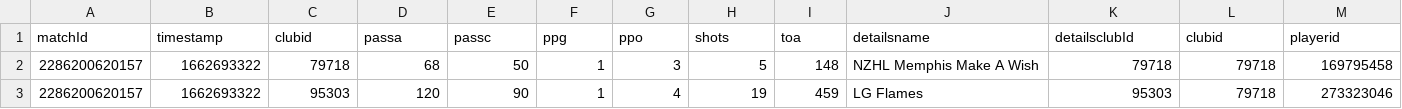
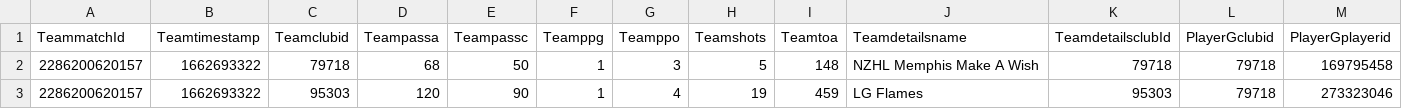
Before and after one commit to dohman89/NZHLSTATS, a CSV file: Teams/MASTERSTAT1.csv, drawn as a sheet; only a part is shown; removed rows and columns are numbered as before the commit, all else as after; rows hold the shown columns only; the diff names each change by its address in the sheet, - before the commit and + after, or states it on an @@ line.

Commit message:
Head

```diff
--- a/Teams/MASTERSTAT1.csv
+++ b/Teams/MASTERSTAT1.csv
-row 1: matchId | timestamp | clubid | passa | passc | ppg | ppo | shots | toa | detailsname | detailsclubId | clubid | playerid
+row 1: TeammatchId | Teamtimestamp | Teamclubid | Teampassa | Teampassc | Teamppg | Teamppo | Teamshots | Teamtoa | Teamdetailsname | TeamdetailsclubId | PlayerGclubid | PlayerGplayerid
```
